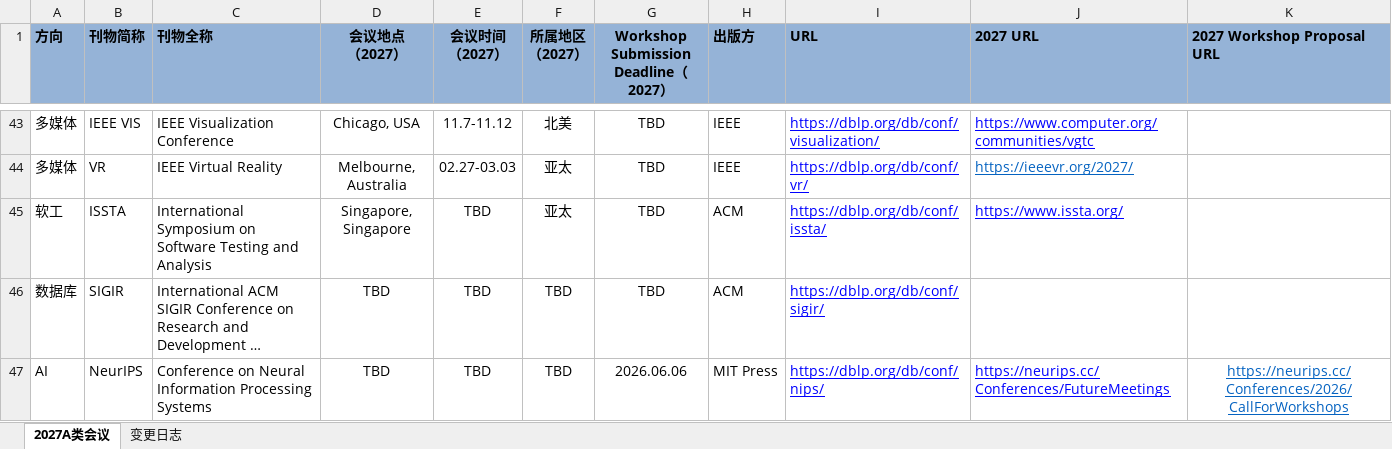
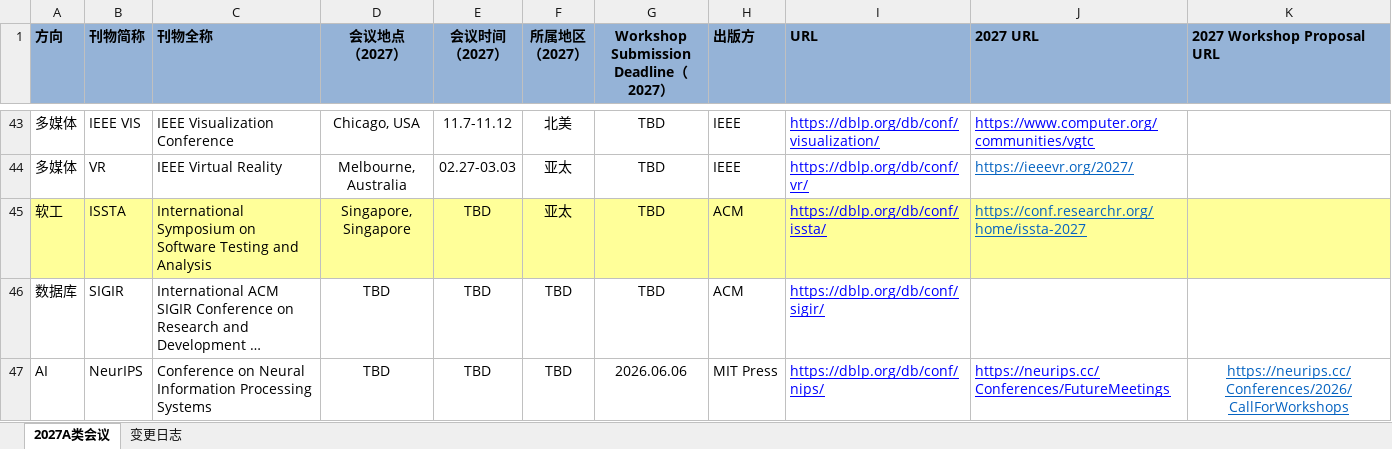
Before and after one commit to Suri628/ConferenceTracker, an Excel workbook: data/Conferences.xlsx, sheet 2027A类会议, drawn as a sheet; only a part is shown, gaps mark what is left out; long unchanged cells end in …; values as stored, in another font and other column widths than the file's, no borders; the diff names each change by its address in the sheet, - before the commit and + after, or states it on an @@ line.

```diff
--- a/data/Conferences.xlsx (sheet 2027A类会议)
+++ b/data/Conferences.xlsx (sheet 2027A类会议)
-A45:K45 fill: none
+A45:K45 fill: #FFFF99
-J45 (2027 URL): https://www.issta.org/
+J45 (2027 URL): https://conf.researchr.org/home/issta-2027
-J45 text colour: #0000FF
+J45 text colour: #0563C1
```
